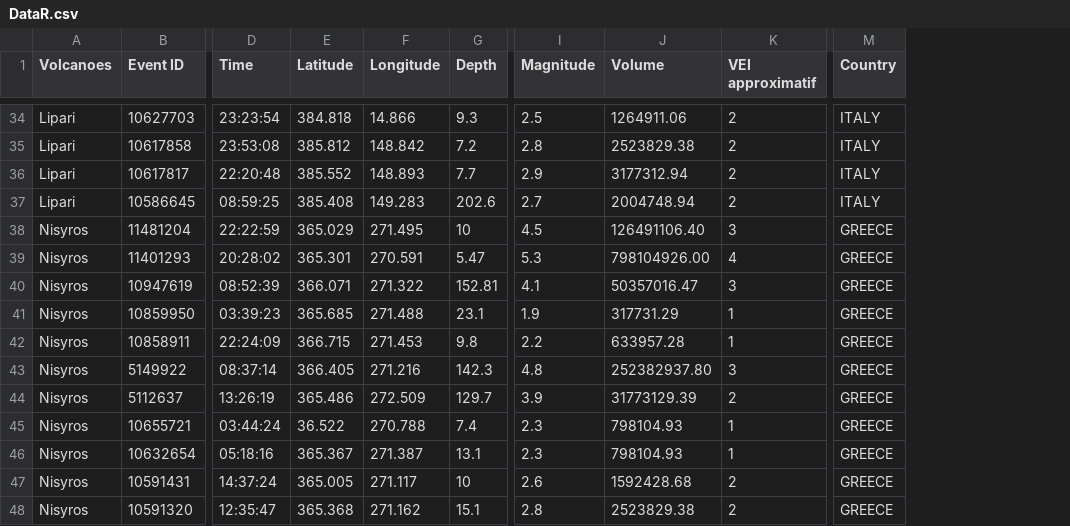
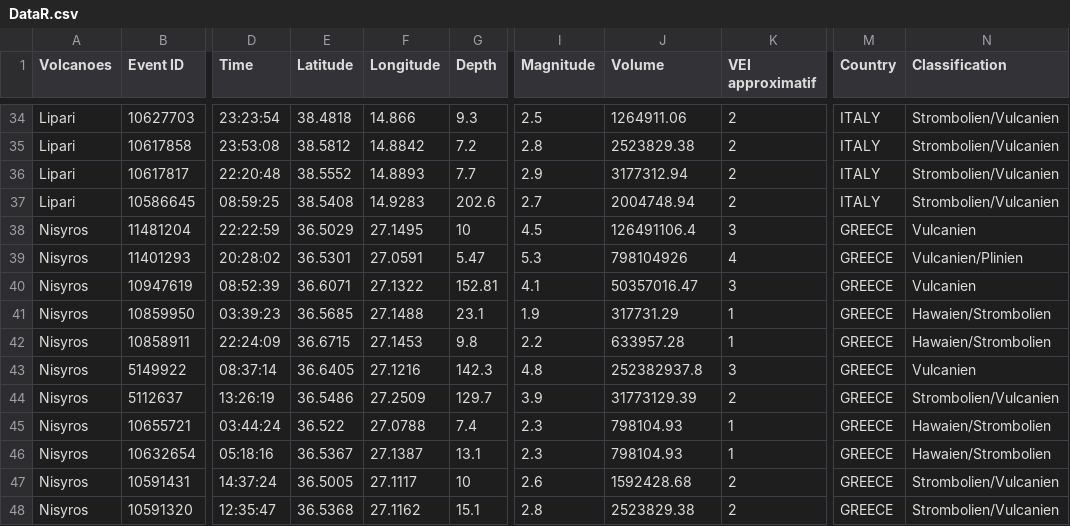
Before and after one commit to jacobssofia2004-ops/Analyses-de-donn-es-projet-rmd, a CSV file: DataR.csv, drawn as a sheet; only a part is shown, gaps mark what is left out; the diff covers the shown part only; the diff names each change by its address in the sheet, - before the commit and + after, or states it on an @@ line.

```diff
--- a/DataR.csv
+++ b/DataR.csv
+column N (Classification), rows 34-48: Strombolien/Vulcanien | Strombolien/Vulcanien | Strombolien/Vulcanien | Strombolien/Vulcanien | Vulcanien | Vulcanien/Plinien | Vulcanien | Hawaien/Strombolien | Hawaien/Strombolien | Vulcanien | Strombolien/Vulcanien | Hawaien/Strombolien | Hawaien/Strombolien | Strombolien/Vulcanien | Strombolien/Vulcanien
-E34 (Latitude): 384.818
+E34 (Latitude): 38.4818
-E35 (Latitude): 385.812
+E35 (Latitude): 38.5812
-F35 (Longitude): 148.842
+F35 (Longitude): 14.8842
-E36 (Latitude): 385.552
+E36 (Latitude): 38.5552
-F36 (Longitude): 148.893
+F36 (Longitude): 14.8893
-E37 (Latitude): 385.408
+E37 (Latitude): 38.5408
-F37 (Longitude): 149.283
+F37 (Longitude): 14.9283
-E38 (Latitude): 365.029
+E38 (Latitude): 36.5029
-F38 (Longitude): 271.495
+F38 (Longitude): 27.1495
-J38 (Volume): 126491106.40
+J38 (Volume): 126491106.4
-E39 (Latitude): 365.301
+E39 (Latitude): 36.5301
-F39 (Longitude): 270.591
+F39 (Longitude): 27.0591
-J39 (Volume): 798104926.00
+J39 (Volume): 798104926
-E40 (Latitude): 366.071
+E40 (Latitude): 36.6071
-F40 (Longitude): 271.322
+F40 (Longitude): 27.1322
-E41 (Latitude): 365.685
+E41 (Latitude): 36.5685
-F41 (Longitude): 271.488
+F41 (Longitude): 27.1488
-E42 (Latitude): 366.715
+E42 (Latitude): 36.6715
-F42 (Longitude): 271.453
+F42 (Longitude): 27.1453
-E43 (Latitude): 366.405
+E43 (Latitude): 36.6405
-F43 (Longitude): 271.216
+F43 (Longitude): 27.1216
-J43 (Volume): 252382937.80
+J43 (Volume): 252382937.8
-E44 (Latitude): 365.486
+E44 (Latitude): 36.5486
-F44 (Longitude): 272.509
+F44 (Longitude): 27.2509
-F45 (Longitude): 270.788
+F45 (Longitude): 27.0788
-E46 (Latitude): 365.367
+E46 (Latitude): 36.5367
-F46 (Longitude): 271.387
+F46 (Longitude): 27.1387
-E47 (Latitude): 365.005
+E47 (Latitude): 36.5005
-F47 (Longitude): 271.117
+F47 (Longitude): 27.1117
-E48 (Latitude): 365.368
+E48 (Latitude): 36.5368
-F48 (Longitude): 271.162
+F48 (Longitude): 27.1162
```
Also changed, not shown: 65 edited cells elsewhere in this file, 2 other files.
